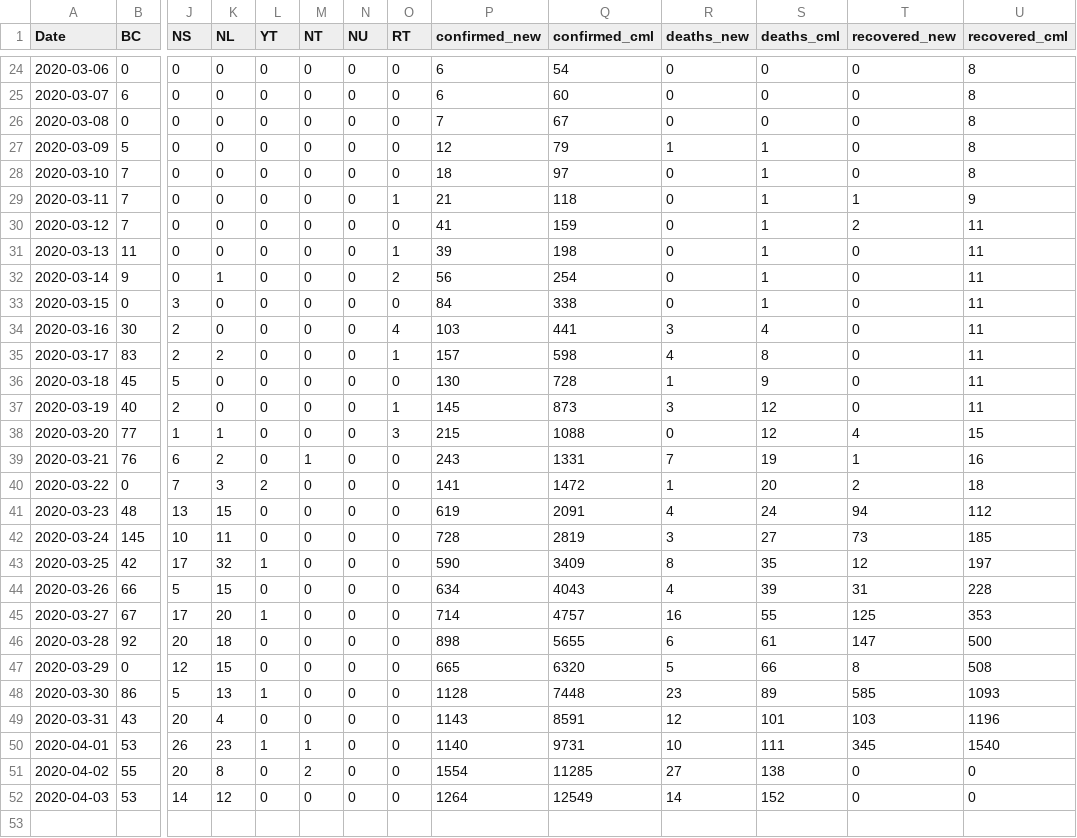
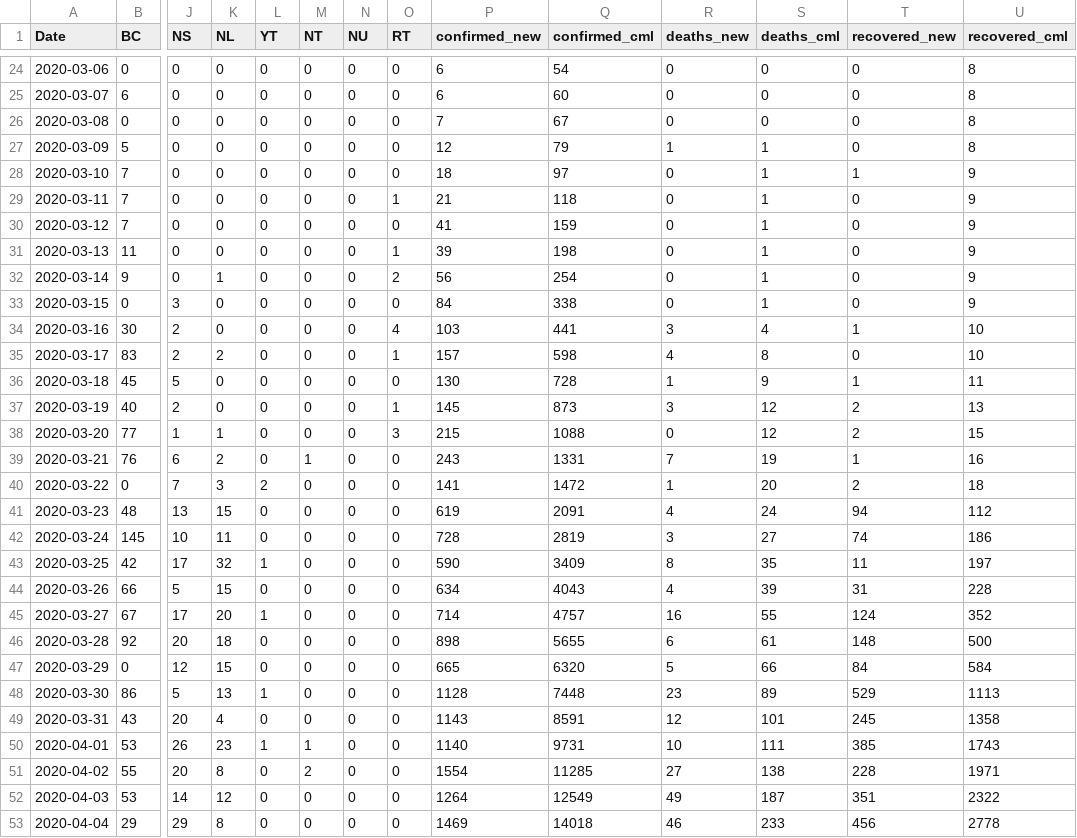
Before and after one commit to jeffgca/canada-cv19-cases, a CSV file: output/canada.csv, drawn as a sheet; only a part is shown, gaps mark what is left out; rows hold the shown columns only; the diff covers the shown part only; the diff names each change by its address in the sheet, - before the commit and + after, or states it on an @@ line.

```diff
--- a/output/canada.csv
+++ b/output/canada.csv
-T28 (recovered_new): 0
+T28 (recovered_new): 1
-U28 (recovered_cml): 8
+U28 (recovered_cml): 9
-T29 (recovered_new): 1
+T29 (recovered_new): 0
-T30 (recovered_new): 2
+T30 (recovered_new): 0
-U30:U33 (recovered_cml): 11
+U30:U33 (recovered_cml): 9
-T34 (recovered_new): 0
+T34 (recovered_new): 1
-U34:U35 (recovered_cml): 11
+U34:U35 (recovered_cml): 10
-T36 (recovered_new): 0
+T36 (recovered_new): 1
-T37 (recovered_new): 0
+T37 (recovered_new): 2
-U37 (recovered_cml): 11
+U37 (recovered_cml): 13
-T38 (recovered_new): 4
+T38 (recovered_new): 2
-T42 (recovered_new): 73
+T42 (recovered_new): 74
-U42 (recovered_cml): 185
+U42 (recovered_cml): 186
-T43 (recovered_new): 12
+T43 (recovered_new): 11
-T45 (recovered_new): 125
+T45 (recovered_new): 124
-U45 (recovered_cml): 353
+U45 (recovered_cml): 352
-T46 (recovered_new): 147
+T46 (recovered_new): 148
-T47 (recovered_new): 8
+T47 (recovered_new): 84
-U47 (recovered_cml): 508
+U47 (recovered_cml): 584
-T48 (recovered_new): 585
+T48 (recovered_new): 529
-U48 (recovered_cml): 1093
+U48 (recovered_cml): 1113
-T49 (recovered_new): 103
+T49 (recovered_new): 245
-U49 (recovered_cml): 1196
+U49 (recovered_cml): 1358
-T50 (recovered_new): 345
+T50 (recovered_new): 385
-U50 (recovered_cml): 1540
+U50 (recovered_cml): 1743
-T51 (recovered_new): 0
+T51 (recovered_new): 228
-U51 (recovered_cml): 0
+U51 (recovered_cml): 1971
-R52 (deaths_new): 14
+R52 (deaths_new): 49
-S52 (deaths_cml): 152
+S52 (deaths_cml): 187
-T52 (recovered_new): 0
+T52 (recovered_new): 351
-U52 (recovered_cml): 0
+U52 (recovered_cml): 2322
+row 53: 2020-04-04 | 29 | 29 | 8 | 0 | 0 | 0 | 0 | 1469 | 14018 | 46 | 233 | 456 | 2778
```
Also changed, not shown: 1 added row, 1 removed row and 5 edited cells elsewhere in this file, 1 other file.
